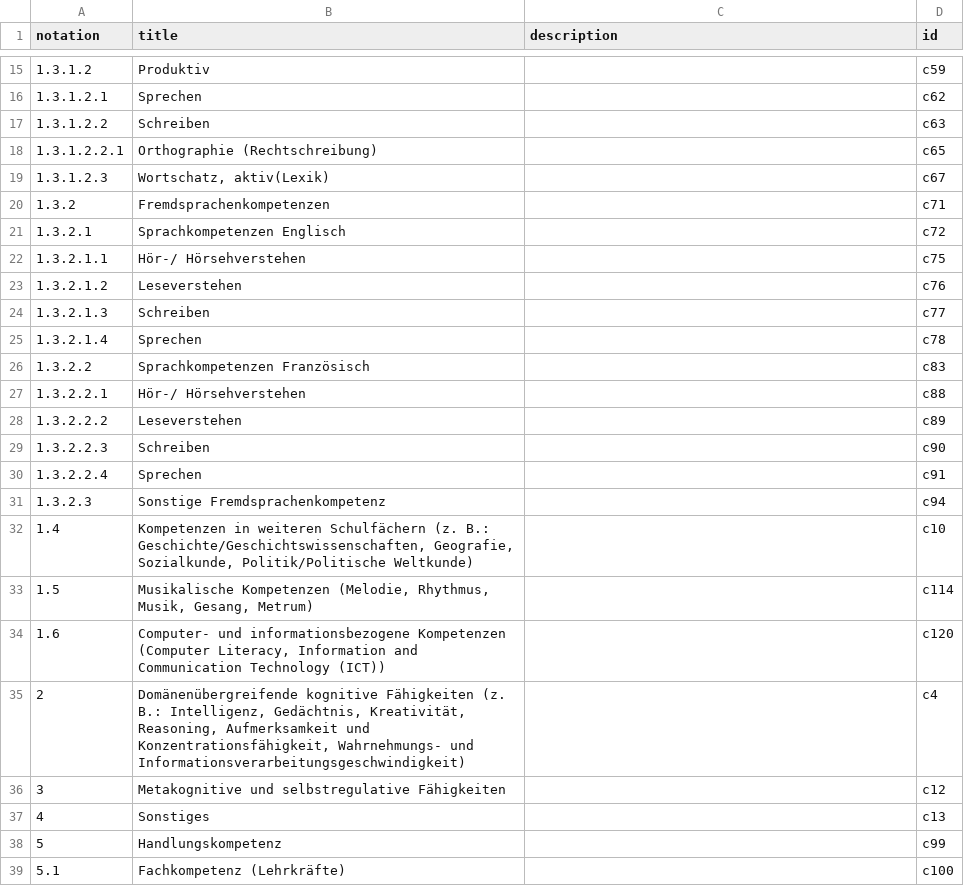
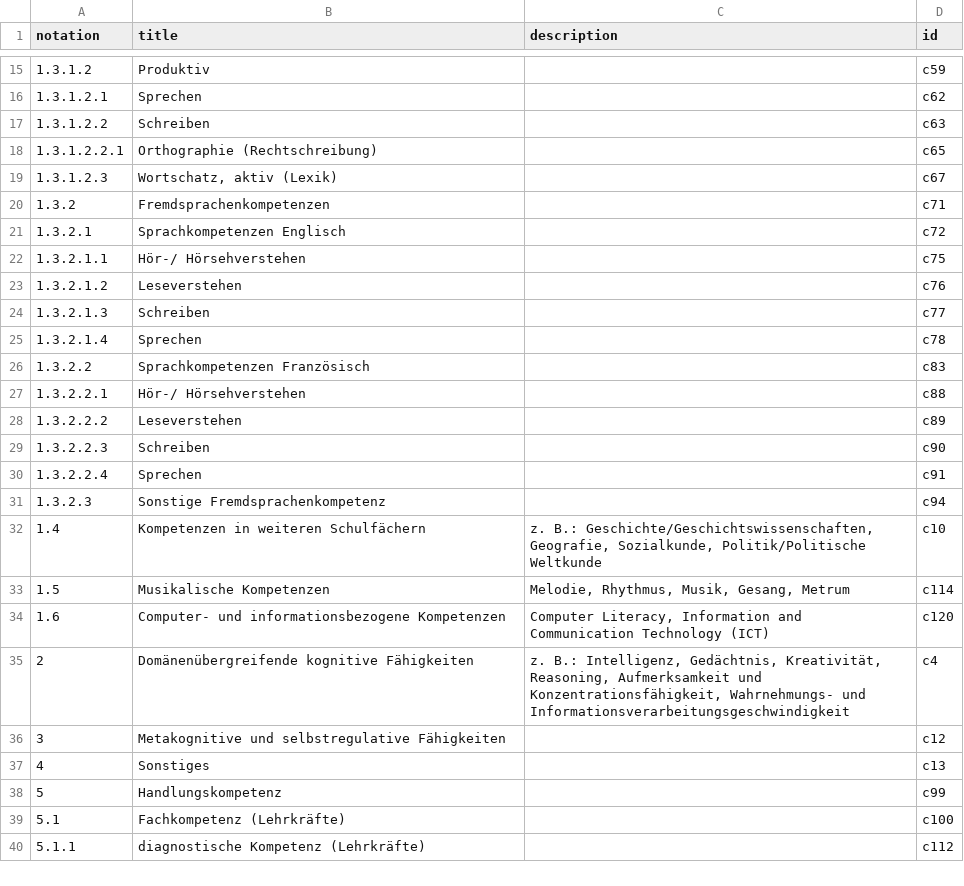
Before and after one commit to iqb-vocabs/v87, a CSV file: csv/ca_Tests.csv, drawn as a sheet; only a part is shown, gaps mark what is left out; the shorter side is filled out with more unchanged rows.

Commit message:
Split defLabel and definition in Tests

```diff
--- a/csv/ca_Tests.csv
+++ b/csv/ca_Tests.csv
@@ -18,3 +18,3 @@ notation,title,description,id
 1.3.1.2.2.1,"Orthographie (Rechtschreibung)",,"c65"
-1.3.1.2.3,"Wortschatz, aktiv(Lexik)",,"c67"
+1.3.1.2.3,"Wortschatz, aktiv (Lexik)",,"c67"
 1.3.2,"Fremdsprachenkompetenzen",,"c71"
@@ -31,6 +31,6 @@ notation,title,description,id
 1.3.2.3,"Sonstige Fremdsprachenkompetenz",,"c94"
-1.4,"Kompetenzen in weiteren Schulfächern (z. B.: Geschichte/Geschichtswissenschaften, Geografie, Sozialkunde, Politik/Politische Weltkunde)",,"c10"
-1.5,"Musikalische Kompetenzen (Melodie, Rhythmus, Musik, Gesang, Metrum)",,"c114"
-1.6,"Computer- und informationsbezogene Kompetenzen (Computer Literacy, Information and Communication Technology (ICT))",,"c120"
-2,"Domänenübergreifende kognitive Fähigkeiten (z. B.: Intelligenz, Gedächtnis, Kreativität, Reasoning, Aufmerksamkeit und Konzentrationsfähigkeit, Wahrnehmungs- und Informationsverarbeitungsgeschwindigkeit)",,"c4"
+1.4,"Kompetenzen in weiteren Schulfächern","z. B.: Geschichte/Geschichtswissenschaften, Geografie, Sozialkunde, Politik/Politische Weltkunde","c10"
+1.5,"Musikalische Kompetenzen","Melodie, Rhythmus, Musik, Gesang, Metrum","c114"
+1.6,"Computer- und informationsbezogene Kompetenzen","Computer Literacy, Information and Communication Technology (ICT)","c120"
+2,"Domänenübergreifende kognitive Fähigkeiten","z. B.: Intelligenz, Gedächtnis, Kreativität, Reasoning, Aufmerksamkeit und Konzentrationsfähigkeit, Wahrnehmungs- und Informationsverarbeitungsgeschwindigkeit","c4"
 3,"Metakognitive und selbstregulative Fähigkeiten",,"c12"
```
Also changed, not shown: 2 other files.
